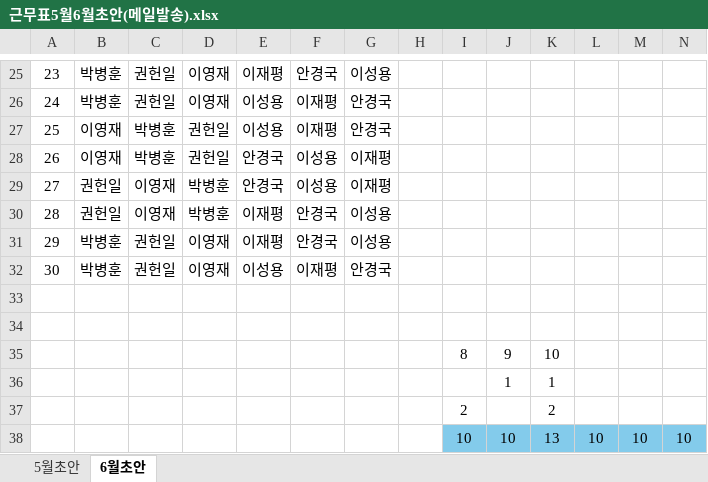
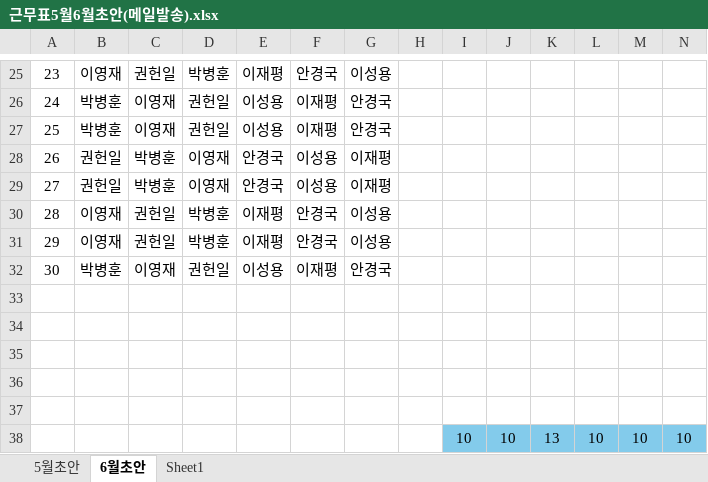
Before and after one commit to editor-5/friend, an Excel workbook: office/근무표작성중/근무표5월6월초안(메일발송).xlsx, sheet 6월초안, drawn as a sheet; only a part is shown, gaps mark what is left out; values as stored, in another font and other column widths than the file's, no borders; the diff covers the shown part only; the diff names each change by its address in the sheet, - before the commit and + after, or states it on an @@ line.

```diff
--- a/office/근무표작성중/근무표5월6월초안(메일발송).xlsx (sheet 6월초안)
+++ b/office/근무표작성중/근무표5월6월초안(메일발송).xlsx (sheet 6월초안)
+sheet tab: Sheet1
-B25: 박병훈
+B25: 이영재
-D25: 이영재
+D25: 박병훈
-C26: 권헌일
+C26: 이영재
-D26: 이영재
+D26: 권헌일
-B27: 이영재
+B27: 박병훈
-C27: 박병훈
+C27: 이영재
-B28: 이영재
+B28: 권헌일
-D28: 권헌일
+D28: 이영재
-C29: 이영재
+C29: 박병훈
-D29: 박병훈
+D29: 이영재
-B30: 권헌일
+B30: 이영재
-C30: 이영재
+C30: 권헌일
-B31: 박병훈
+B31: 이영재
-D31: 이영재
+D31: 박병훈
-C32: 권헌일
+C32: 이영재
-D32: 이영재
+D32: 권헌일
-row 35:  |  |  |  |  |  |  |  | 8 | 9 | 10
+row 35: (empty)
-row 36:  |  |  |  |  |  |  |  |  | 1 | 1
+row 36: (empty)
-row 37:  |  |  |  |  |  |  |  | 2 |  | 2
+row 37: (empty)
```
Also changed, not shown: 32 edited cells elsewhere in this sheet, 1 other file.
